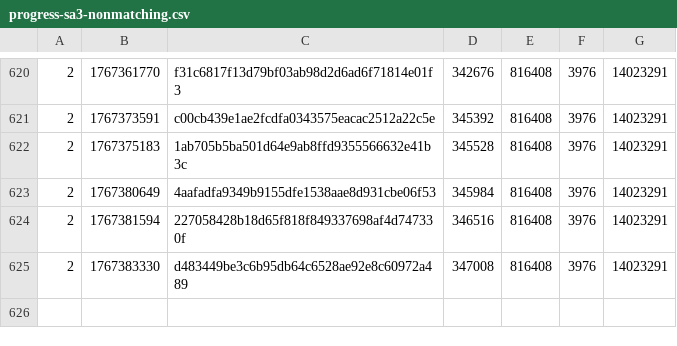
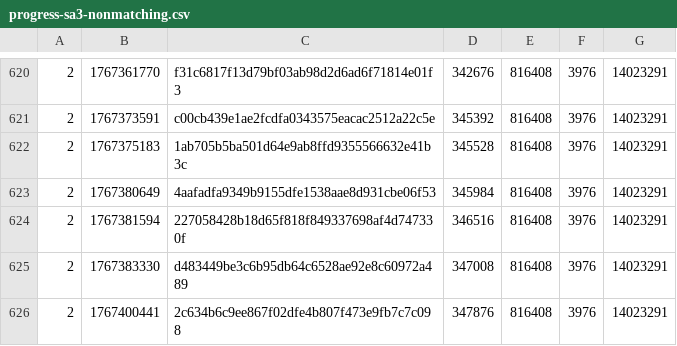
Before and after one commit to SAT-R/sa3, a CSV file: reports/progress-sa3-nonmatching.csv, drawn as a sheet; only a part is shown, gaps mark what is left out.

```diff
--- a/reports/progress-sa3-nonmatching.csv
+++ b/reports/progress-sa3-nonmatching.csv
@@ -625 +625,2 @@
 2,1767383330,d483449be3c6b95db64c6528ae92e8c60972a489,347008,816408,3976,14023291
+2,1767400441,2c634b6c9ee867f02dfe4b807f473e9fb7c7c098,347876,816408,3976,14023291
```
Also changed, not shown: reports/progress-sa3-matching.csv, 2 other files.
